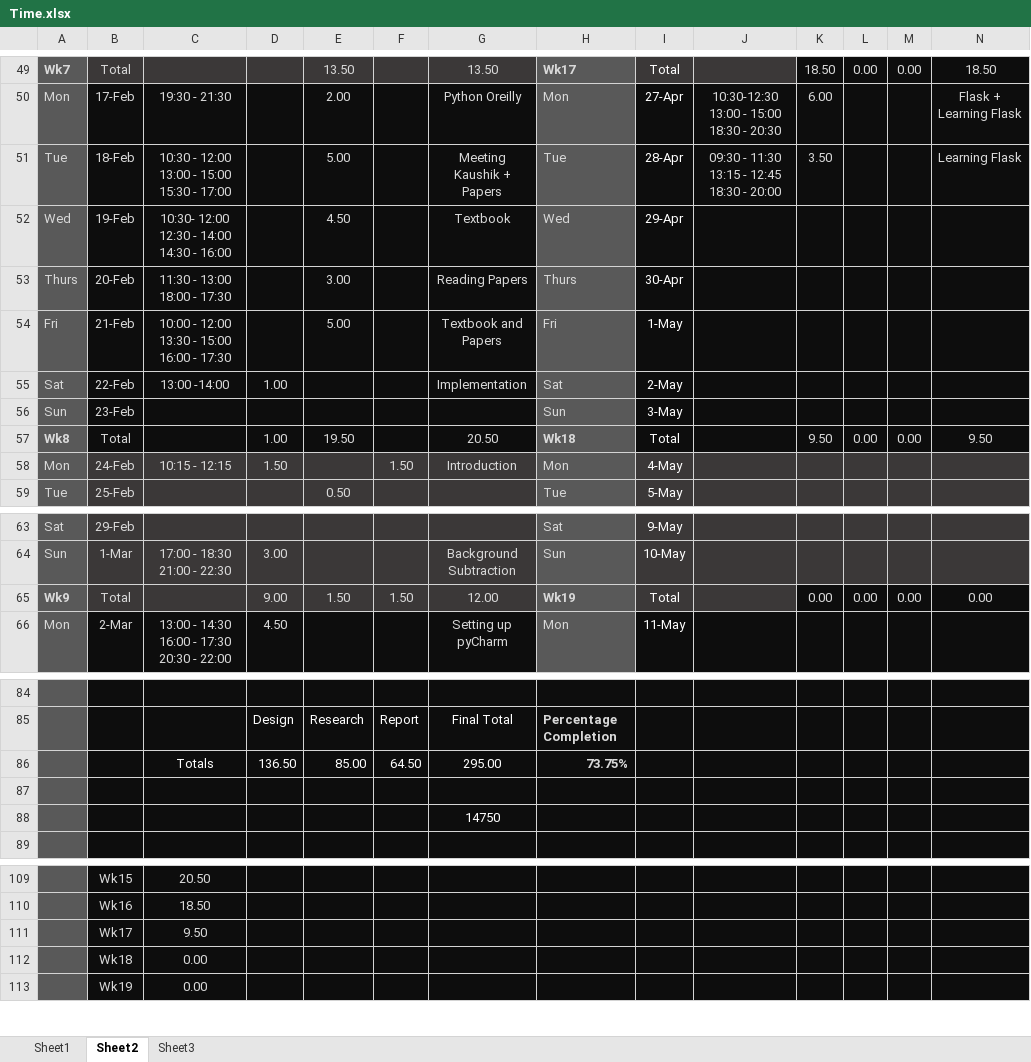
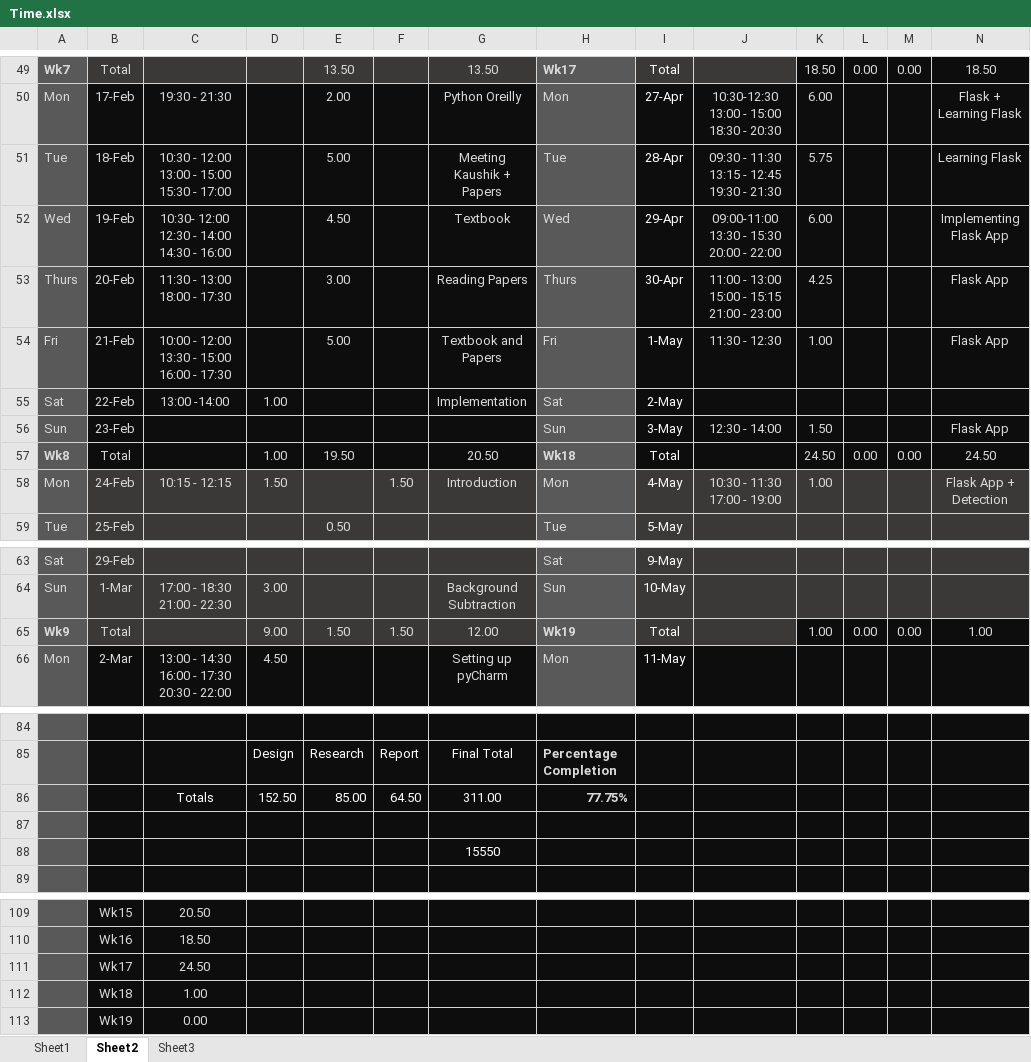
Before and after one commit to xolopx/thesisWindows, an Excel workbook: Time.xlsx, sheet Sheet2, drawn as a sheet; only a part is shown, gaps mark what is left out; values as stored, in another font and other column widths than the file's, no borders; charts and pictures and conditional formats not drawn; the diff names each change by its address in the sheet, - before the commit and + after, or states it on an @@ line.

```diff
--- a/Time.xlsx (sheet Sheet2)
+++ b/Time.xlsx (sheet Sheet2)
-J51: 09:30 - 11:30 13:15 - 12:45 18:30 - 20:00
+J51: 09:30 - 11:30 13:15 - 12:45 19:30 - 21:30
-K51: 3.50
+K51: 5.75
-J52: (empty)
+J52: 09:00-11:00 13:30 - 15:30 20:00 - 22:00
-K52: (empty)
+K52: 6.00
-N52: (empty)
+N52: Implementing Flask App
-J53: (empty)
+J53: 11:00 - 13:00 15:00 - 15:15 21:00 - 23:00
-K53: (empty)
+K53: 4.25
-N53:N54: (empty)
+N53:N54: Flask App
-J54: (empty)
+J54: 11:30 - 12:30
-K54: (empty)
+K54: 1.00
-J56: (empty)
+J56: 12:30 - 14:00
-K56: (empty)
+K56: 1.50
-N56: (empty)
+N56: Flask App
-K57: 9.50
+K57: 24.50
-N57: 9.50
+N57: 24.50
-J58: (empty)
+J58: 10:30 - 11:30 17:00 - 19:00
-K58: (empty)
+K58: 1.00
-N58: (empty)
+N58: Flask App + Detection
-K65: 0.00
+K65: 1.00
-N65: 0.00
+N65: 1.00
-D86: 136.50
+D86: 152.50
-G86: 295.00
+G86: 311.00
-H86: 73.75%
+H86: 77.75%
-G88: 14750
+G88: 15550
-C111: 9.50
+C111: 24.50
-C112: 0.00
+C112: 1.00
```
Also changed, not shown: charts or pictures, 48 other files.
